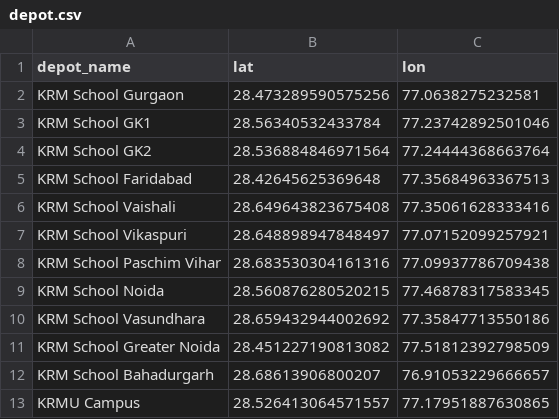
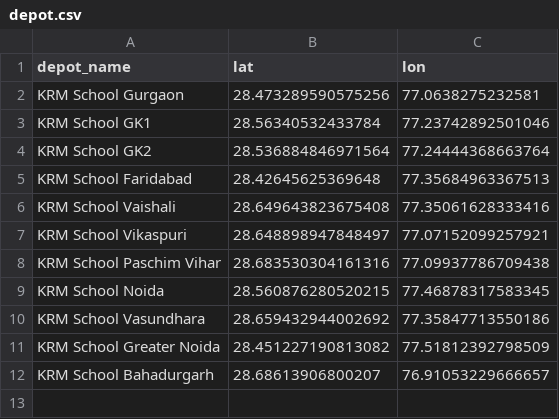
Before and after one commit to NamanKatewa/Minor-Project, a CSV file: data/raw/depot.csv, drawn as a sheet.

Commit message:
Collect: Depots

```diff
--- a/data/raw/depot.csv
+++ b/data/raw/depot.csv
@@ -12,2 +12 @@ KRM School Greater Noida,28.451227190813082,77.51812392798509
 KRM School Bahadurgarh,28.68613906800207,76.91053229666657
-KRMU Campus,28.526413064571557,77.17951887630865
```
